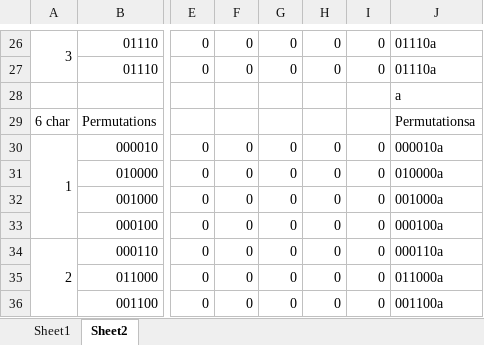
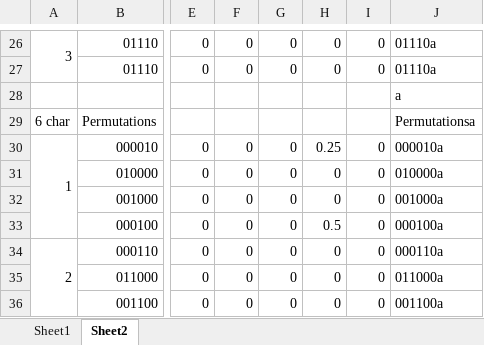
Before and after one commit to channeng/Four-In-A-Row, an Excel workbook: Four-in-a-row- AI logic simul.xlsx, sheet Sheet2, drawn as a sheet; only a part is shown, gaps mark what is left out; values as stored, in another font and other column widths than the file's, no cell formats; charts and pictures not drawn; the diff covers the shown part only; the diff names each change by its address in the sheet, - before the commit and + after, or states it on an @@ line.

```diff
--- a/Four-in-a-row- AI logic simul.xlsx (sheet Sheet2)
+++ b/Four-in-a-row- AI logic simul.xlsx (sheet Sheet2)
-H30: 0
+H30: 0.25
-H33: 0
+H33: 0.5
```
Also changed, not shown: 1 added row, 1 removed row and 25 edited cells elsewhere in this sheet, sheet Sheet1, cell formats, formulas that keep their value, charts or pictures, AI_logic_simulator.xlsx, 2 other files.
